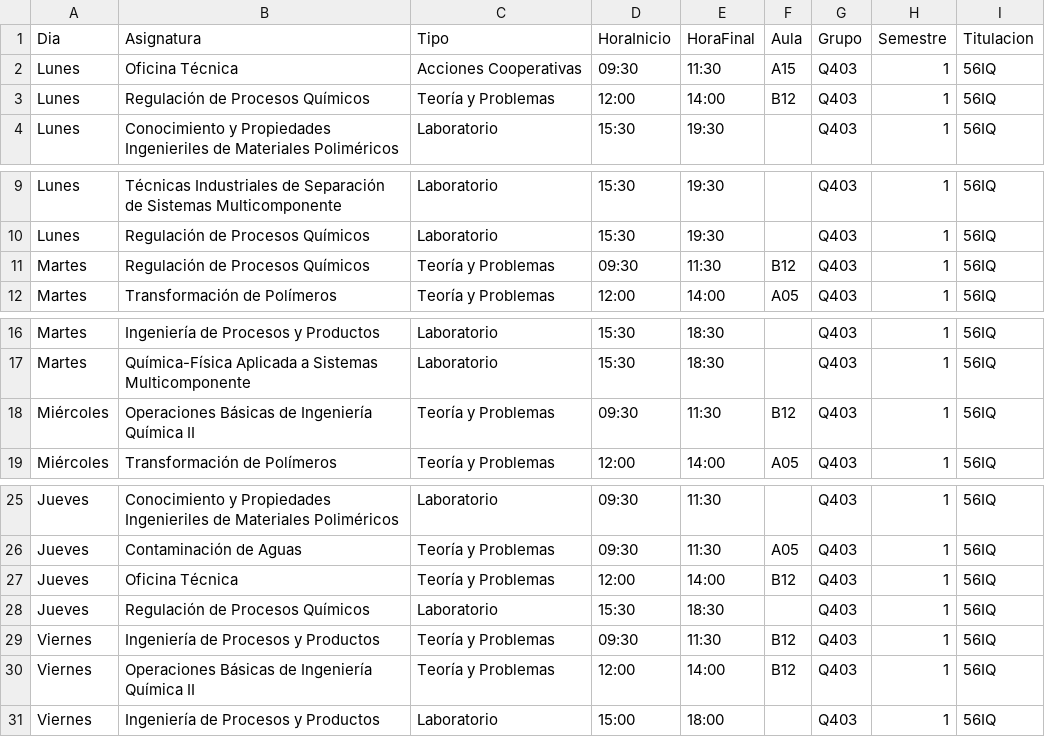
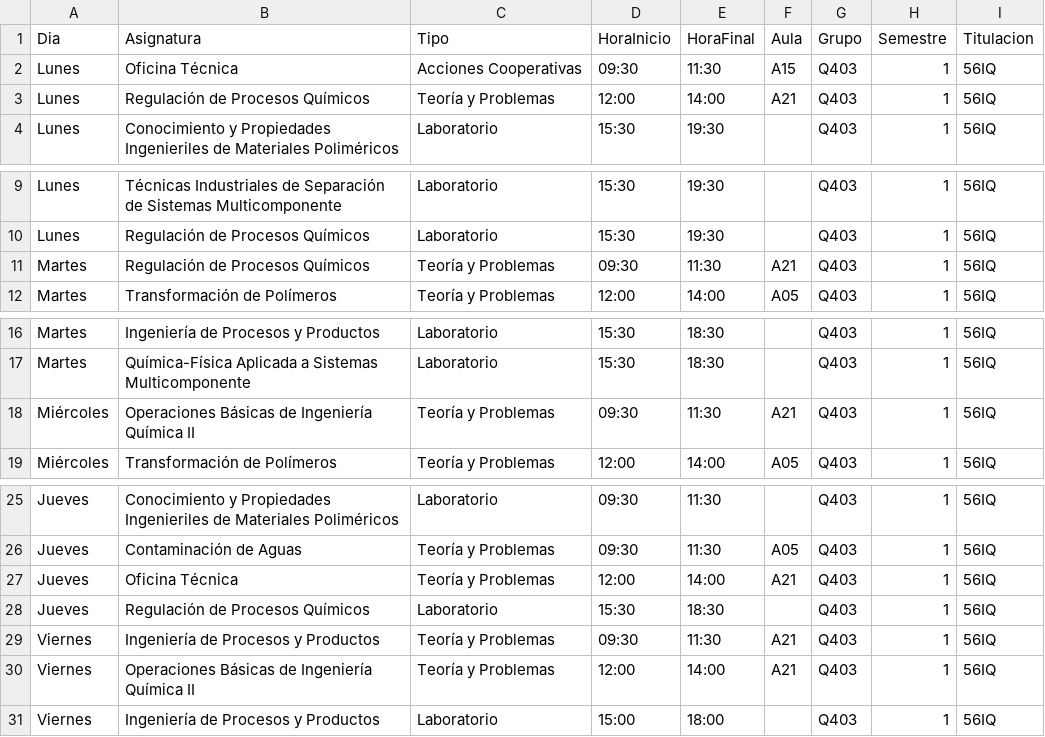
Before and after one commit to SOA-ETSIDI/horarios, a CSV file: csv/Q403_1.csv, drawn as a sheet; only a part is shown, gaps mark what is left out.

Commit message:
Actualiza horarios y aulas

```diff
--- a/csv/Q403_1.csv
+++ b/csv/Q403_1.csv
@@ -2,3 +2,3 @@
 "Lunes";"Oficina Técnica";"Acciones Cooperativas";"09:30";"11:30";"A15";"Q403";1;"56IQ"
-"Lunes";"Regulación de Procesos Químicos";"Teoría y Problemas";"12:00";"14:00";"B12";"Q403";1;"56IQ"
+"Lunes";"Regulación de Procesos Químicos";"Teoría y Problemas";"12:00";"14:00";"A21";"Q403";1;"56IQ"
 "Lunes";"Conocimiento y Propiedades Ingenieriles de Materiales Poliméricos";"Laboratorio";"15:30";"19:30";"";"Q403";1;"56IQ"
@@ -10,3 +10,3 @@
 "Lunes";"Regulación de Procesos Químicos";"Laboratorio";"15:30";"19:30";"";"Q403";1;"56IQ"
-"Martes";"Regulación de Procesos Químicos";"Teoría y Problemas";"09:30";"11:30";"B12";"Q403";1;"56IQ"
+"Martes";"Regulación de Procesos Químicos";"Teoría y Problemas";"09:30";"11:30";"A21";"Q403";1;"56IQ"
 "Martes";"Transformación de Polímeros";"Teoría y Problemas";"12:00";"14:00";"A05";"Q403";1;"56IQ"
@@ -17,3 +17,3 @@
 "Martes";"Química-Física Aplicada a Sistemas Multicomponente";"Laboratorio";"15:30";"18:30";"";"Q403";1;"56IQ"
-"Miércoles";"Operaciones Básicas de Ingeniería Química II";"Teoría y Problemas";"09:30";"11:30";"B12";"Q403";1;"56IQ"
+"Miércoles";"Operaciones Básicas de Ingeniería Química II";"Teoría y Problemas";"09:30";"11:30";"A21";"Q403";1;"56IQ"
 "Miércoles";"Transformación de Polímeros";"Teoría y Problemas";"12:00";"14:00";"A05";"Q403";1;"56IQ"
@@ -26,6 +26,6 @@
 "Jueves";"Contaminación de Aguas";"Teoría y Problemas";"09:30";"11:30";"A05";"Q403";1;"56IQ"
-"Jueves";"Oficina Técnica";"Teoría y Problemas";"12:00";"14:00";"B12";"Q403";1;"56IQ"
+"Jueves";"Oficina Técnica";"Teoría y Problemas";"12:00";"14:00";"A21";"Q403";1;"56IQ"
 "Jueves";"Regulación de Procesos Químicos";"Laboratorio";"15:30";"18:30";"";"Q403";1;"56IQ"
-"Viernes";"Ingeniería de Procesos y Productos";"Teoría y Problemas";"09:30";"11:30";"B12";"Q403";1;"56IQ"
-"Viernes";"Operaciones Básicas de Ingeniería Química II";"Teoría y Problemas";"12:00";"14:00";"B12";"Q403";1;"56IQ"
+"Viernes";"Ingeniería de Procesos y Productos";"Teoría y Problemas";"09:30";"11:30";"A21";"Q403";1;"56IQ"
+"Viernes";"Operaciones Básicas de Ingeniería Química II";"Teoría y Problemas";"12:00";"14:00";"A21";"Q403";1;"56IQ"
 "Viernes";"Ingeniería de Procesos y Productos";"Laboratorio";"15:00";"18:00";"";"Q403";1;"56IQ"
```
Also changed, not shown: 4 other files.
